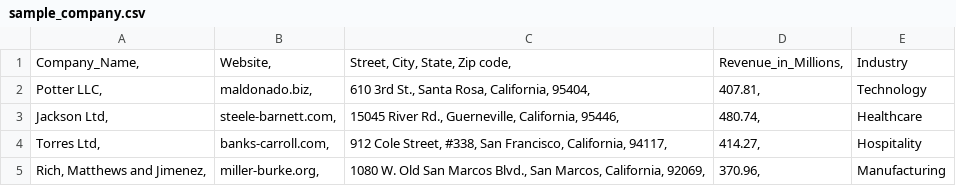
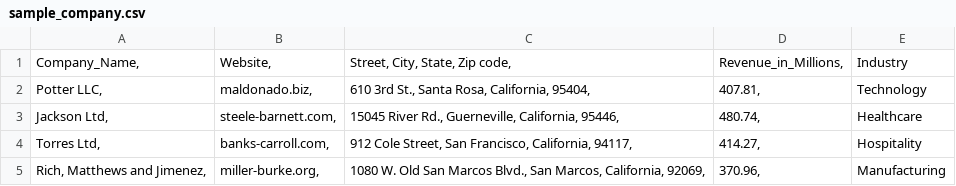
Before and after one commit to nikhade1998/crm-pipeline-analytics, a CSV file: data/sample_company.csv, drawn as a sheet.

Commit message:
Fix address formatting for Torres Ltd
Removed the '#' from the address of Torres Ltd.

```diff
--- a/data/sample_company.csv
+++ b/data/sample_company.csv
@@ -3,3 +3,3 @@ Potter LLC,	maldonado.biz,	610 3rd St., Santa Rosa, California, 95404,	407.81,	T
 Jackson Ltd,	steele-barnett.com,	15045 River Rd., Guerneville, California, 95446,	480.74,	Healthcare
-Torres Ltd,	banks-carroll.com,	912 Cole Street, #338, San Francisco, California, 94117,	414.27,	Hospitality
+Torres Ltd,	banks-carroll.com,	912 Cole Street, San Francisco, California, 94117,	414.27,	Hospitality
 Rich, Matthews and Jimenez,	miller-burke.org,	1080 W. Old San Marcos Blvd., San Marcos, California, 92069,	370.96,	Manufacturing
```
